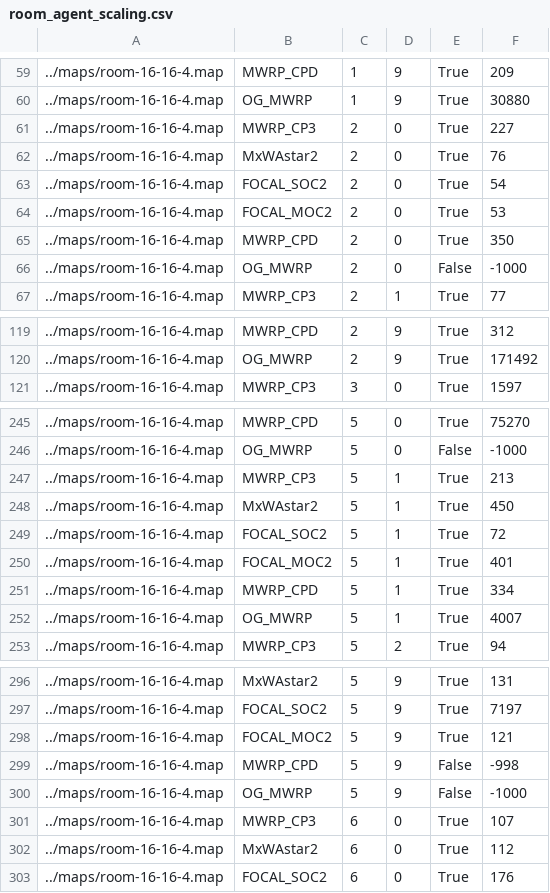
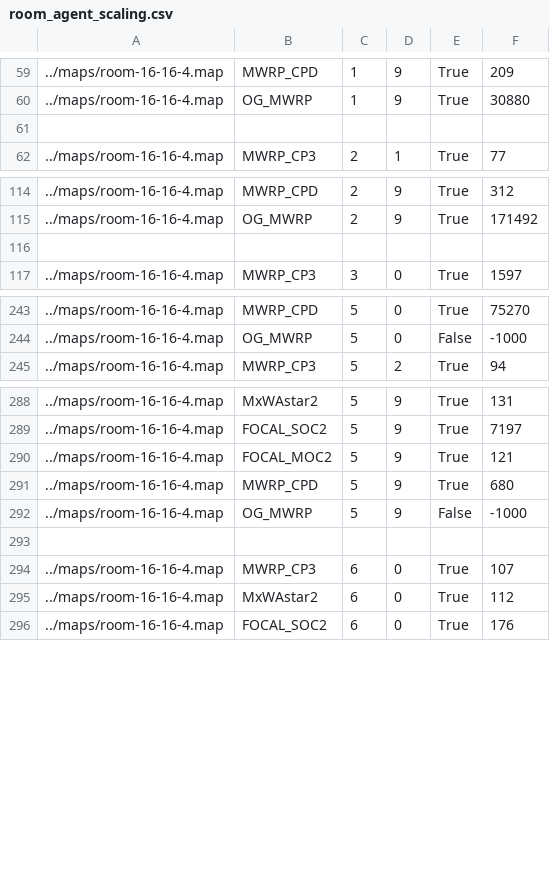
Before and after one commit to srikarg89/MWRP-CP3, a CSV file: experiments/results/room_agent_scaling.csv, drawn as a sheet; only a part is shown, gaps mark what is left out; the diff covers the shown part only.

```diff
--- a/experiments/results/room_agent_scaling.csv
+++ b/experiments/results/room_agent_scaling.csv
@@ -60,8 +60,3 @@
 ../maps/room-16-16-4.map,OG_MWRP,1,9,True,30880
-../maps/room-16-16-4.map,MWRP_CP3,2,0,True,227
-../maps/room-16-16-4.map,MxWAstar2,2,0,True,76
-../maps/room-16-16-4.map,FOCAL_SOC2,2,0,True,54
-../maps/room-16-16-4.map,FOCAL_MOC2,2,0,True,53
-../maps/room-16-16-4.map,MWRP_CPD,2,0,True,350
-../maps/room-16-16-4.map,OG_MWRP,2,0,False,-1000
+
 ../maps/room-16-16-4.map,MWRP_CP3,2,1,True,77
@@ -120,2 +115,3 @@
 ../maps/room-16-16-4.map,OG_MWRP,2,9,True,171492
+
 ../maps/room-16-16-4.map,MWRP_CP3,3,0,True,1597
@@ -246,8 +244,2 @@
 ../maps/room-16-16-4.map,OG_MWRP,5,0,False,-1000
-../maps/room-16-16-4.map,MWRP_CP3,5,1,True,213
-../maps/room-16-16-4.map,MxWAstar2,5,1,True,450
-../maps/room-16-16-4.map,FOCAL_SOC2,5,1,True,72
-../maps/room-16-16-4.map,FOCAL_MOC2,5,1,True,401
-../maps/room-16-16-4.map,MWRP_CPD,5,1,True,334
-../maps/room-16-16-4.map,OG_MWRP,5,1,True,4007
 ../maps/room-16-16-4.map,MWRP_CP3,5,2,True,94
@@ -298,4 +290,5 @@
 ../maps/room-16-16-4.map,FOCAL_MOC2,5,9,True,121
-../maps/room-16-16-4.map,MWRP_CPD,5,9,False,-998
+../maps/room-16-16-4.map,MWRP_CPD,5,9,True,680
 ../maps/room-16-16-4.map,OG_MWRP,5,9,False,-1000
+
 ../maps/room-16-16-4.map,MWRP_CP3,6,0,True,107
```
Also changed, not shown: 2 added rows elsewhere in this file, experiments/results/random_agent_scaling.csv, experiments/results/random_map_scaling_merged.csv, 12 other files.
